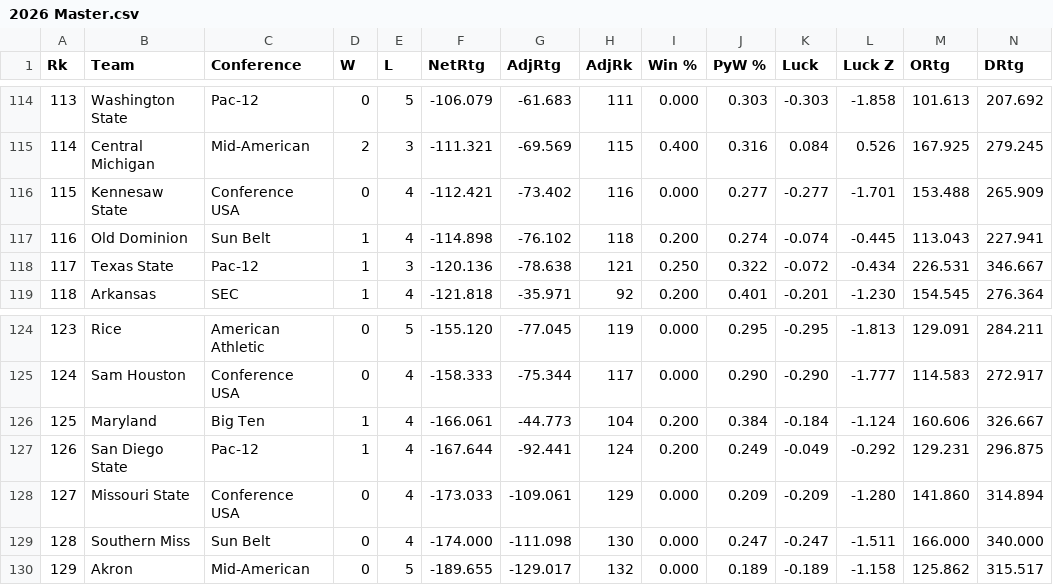
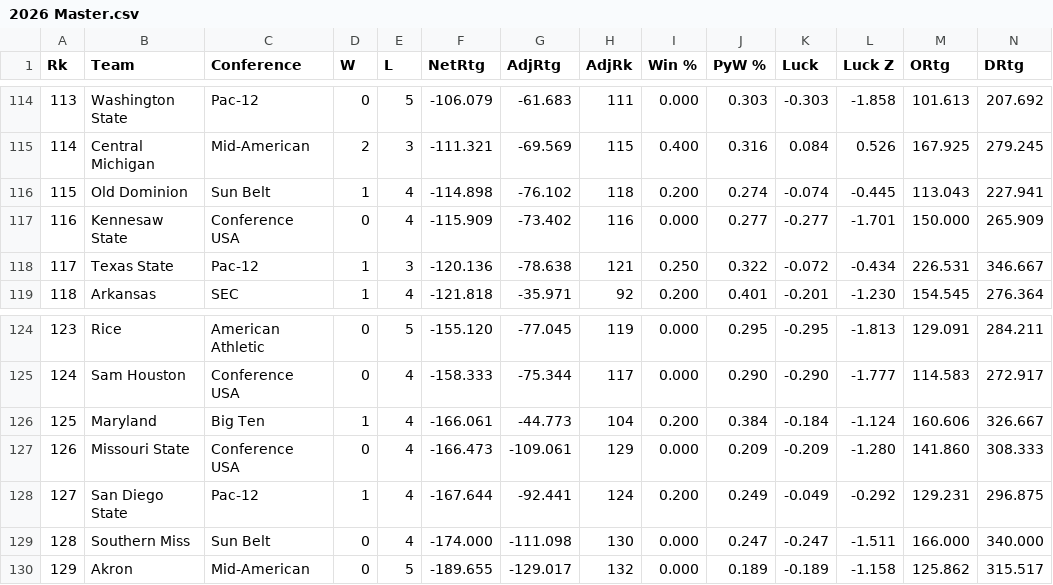
Before and after one commit to EricAGonzalz/CFBRankings, a CSV file: data/2026 Master.csv, drawn as a sheet; only a part is shown, gaps mark what is left out; removed rows and columns are numbered as before the commit, all else as after; rows hold the shown columns only; the diff names each change by its address in the sheet, - before the commit and + after, or states it on an @@ line.

```diff
--- a/data/2026 Master.csv
+++ b/data/2026 Master.csv
-row 116: 115 | Kennesaw State | Conference USA | 0 | 4 | -112.421 | -73.402 | 116 | 0.000 | 0.277 | -0.277 | -1.701 | 153.488 | 265.909
-A116 (Rk): 116
+A116 (Rk): 115
+row 117: 116 | Kennesaw State | Conference USA | 0 | 4 | -115.909 | -73.402 | 116 | 0.000 | 0.277 | -0.277 | -1.701 | 150.000 | 265.909
+row 127: 126 | Missouri State | Conference USA | 0 | 4 | -166.473 | -109.061 | 129 | 0.000 | 0.209 | -0.209 | -1.280 | 141.860 | 308.333
-A128 (Rk): 126
+A128 (Rk): 127
-row 128: 127 | Missouri State | Conference USA | 0 | 4 | -173.033 | -109.061 | 129 | 0.000 | 0.209 | -0.209 | -1.280 | 141.860 | 314.894
```
Also changed, not shown: data/2026 History.csv, data/2026 Schedule.csv, 2 other files.
